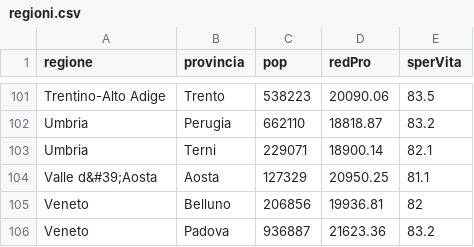
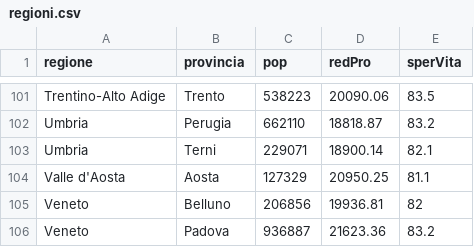
Before and after one commit to RobPalGit/dataset, a CSV file: regioni.csv, drawn as a sheet; only a part is shown, gaps mark what is left out.

Commit message:
Update regioni.csv

```diff
--- a/regioni.csv
+++ b/regioni.csv
@@ -103,3 +103,3 @@ Umbria,Perugia,662110,18818.87,83.2
 Umbria,Terni,229071,18900.14,82.1
-Valle d&#39;Aosta,Aosta,127329,20950.25,81.1
+Valle d'Aosta,Aosta,127329,20950.25,81.1
 Veneto,Belluno,206856,19936.81,82
```
